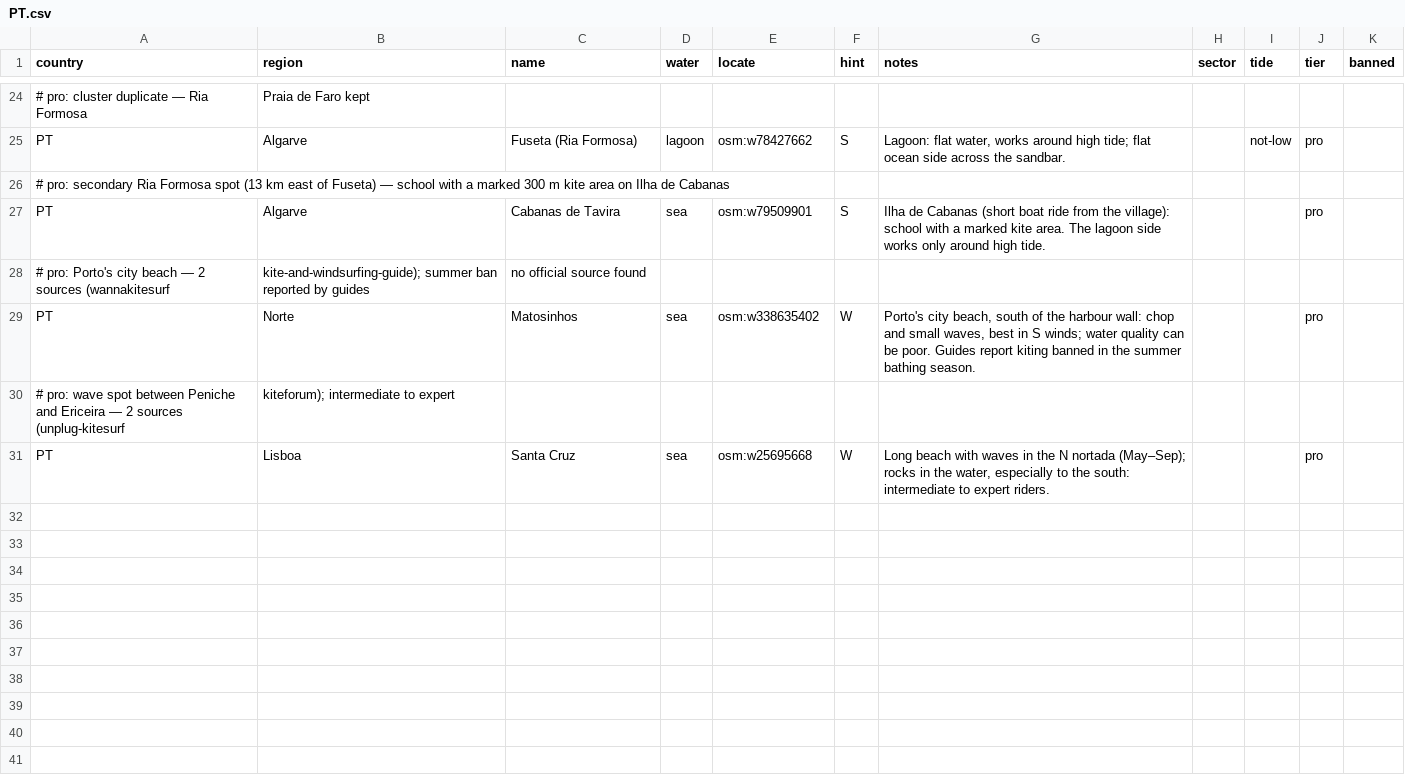
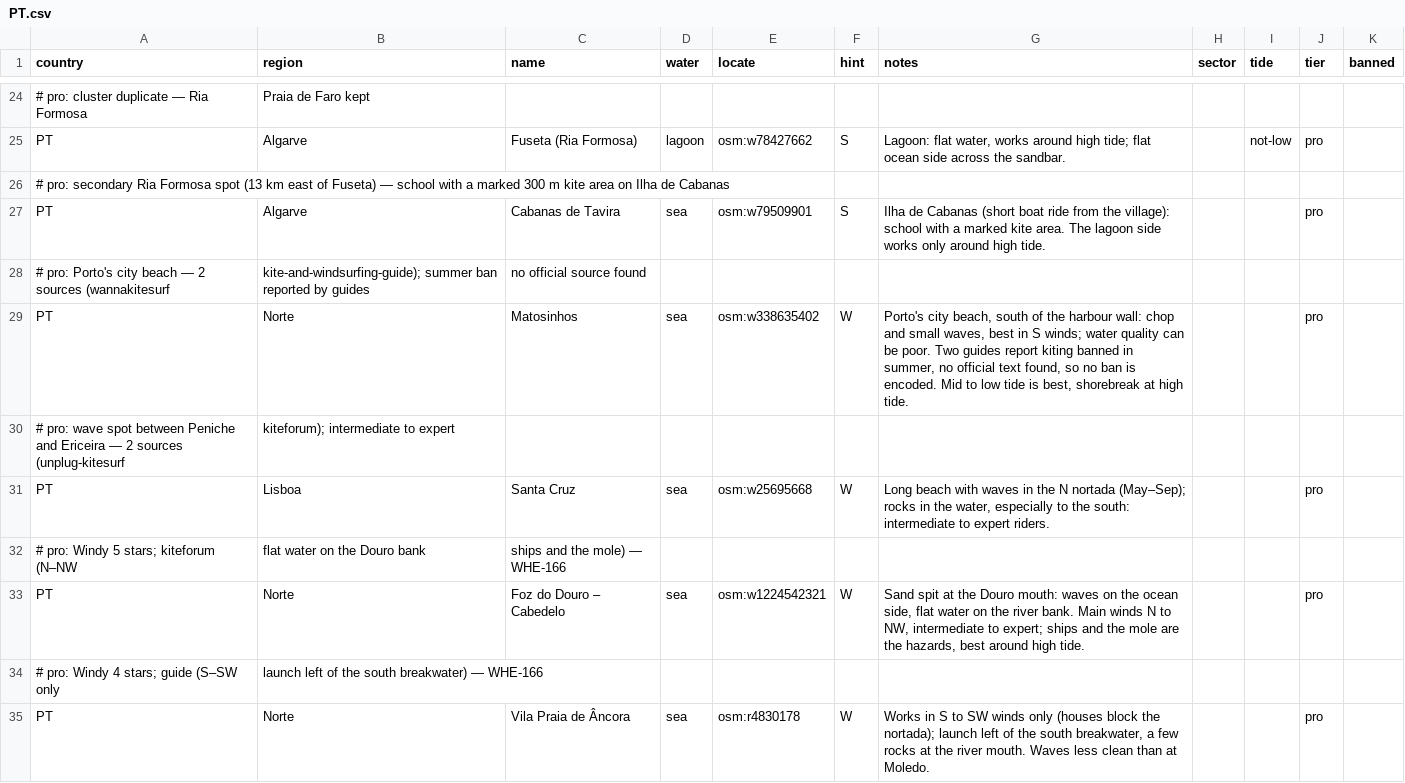
Before and after one commit to benjcvd/wheretokite, a CSV file: tools/spots/PT.csv, drawn as a sheet; only a part is shown, gaps mark what is left out; the diff covers the shown part only.

```diff
--- a/tools/spots/PT.csv
+++ b/tools/spots/PT.csv
@@ -28,4 +28,8 @@ PT,Algarve,Cabanas de Tavira,sea,osm:w79509901,S,"Ilha de Cabanas (short boat ri
 # pro: Porto's city beach — 2 sources (wannakitesurf, kite-and-windsurfing-guide); summer ban reported by guides, no official source found
-PT,Norte,Matosinhos,sea,osm:w338635402,W,"Porto's city beach, south of the harbour wall: chop and small waves, best in S winds; water quality can be poor. Guides report kiting banned in the summer bathing season.",,,pro,
+PT,Norte,Matosinhos,sea,osm:w338635402,W,"Porto's city beach, south of the harbour wall: chop and small waves, best in S winds; water quality can be poor. Two guides report kiting banned in summer, no official text found, so no ban is encoded. Mid to low tide is best, shorebreak at high tide.",,,pro,
 # pro: wave spot between Peniche and Ericeira — 2 sources (unplug-kitesurf, kiteforum); intermediate to expert
 PT,Lisboa,Santa Cruz,sea,osm:w25695668,W,"Long beach with waves in the N nortada (May–Sep); rocks in the water, especially to the south: intermediate to expert riders.",,,pro,
+# pro: Windy 5 stars; kiteforum (N–NW, flat water on the Douro bank, ships and the mole) — WHE-166
+PT,Norte,Foz do Douro – Cabedelo,sea,osm:w1224542321,W,"Sand spit at the Douro mouth: waves on the ocean side, flat water on the river bank. Main winds N to NW, intermediate to expert; ships and the mole are the hazards, best around high tide.",,,pro,
+# pro: Windy 4 stars; guide (S–SW only, launch left of the south breakwater) — WHE-166
+PT,Norte,Vila Praia de Âncora,sea,osm:r4830178,W,"Works in S to SW winds only (houses block the nortada); launch left of the south breakwater, a few rocks at the river mouth. Waves less clean than at Moledo.",,,pro,
```
Also changed, not shown: 7 added rows, 1 removed row and 7 edited cells elsewhere in this file, tools/spots/validation/status.csv, 2 other files.
